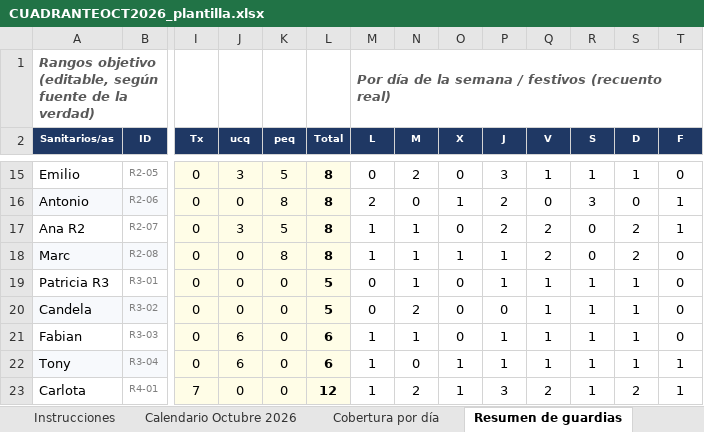
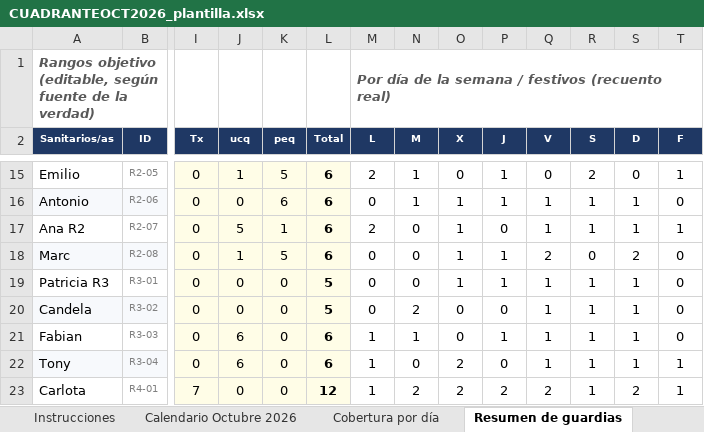
Before and after one commit to pablorodriguez-pixel/claude, an Excel workbook: guardias-anestesia/cuadrantes/CUADRANTEOCT2026_plantilla.xlsx, sheet Resumen de guardias, drawn as a sheet; only a part is shown, gaps mark what is left out; values as stored, in another font and other column widths than the file's, no borders; the diff covers the shown part only; the diff names each change by its address in the sheet, - before the commit and + after, or states it on an @@ line.

```diff
--- a/guardias-anestesia/cuadrantes/CUADRANTEOCT2026_plantilla.xlsx (sheet Resumen de guardias)
+++ b/guardias-anestesia/cuadrantes/CUADRANTEOCT2026_plantilla.xlsx (sheet Resumen de guardias)
-J15 (ucq): 3
+J15 (ucq): 1
-L15:L18 (Total): 8
+L15:L18 (Total): 6
-M15 (L): 0
+M15 (L): 2
-N15 (M): 2
+N15 (M): 1
-P15 (J): 3
+P15 (J): 1
-Q15 (V): 1
+Q15 (V): 0
-R15 (S): 1
+R15 (S): 2
-S15 (D): 1
+S15 (D): 0
-T15 (F): 0
+T15 (F): 1
-K16 (peq): 8
+K16 (peq): 6
-M16 (L): 2
+M16 (L): 0
-N16 (M): 0
+N16 (M): 1
-P16 (J): 2
+P16 (J): 1
-Q16 (V): 0
+Q16 (V): 1
-R16 (S): 3
+R16 (S): 1
-S16 (D): 0
+S16 (D): 1
-T16 (F): 1
+T16 (F): 0
-J17 (ucq): 3
+J17 (ucq): 5
-K17 (peq): 5
+K17 (peq): 1
-M17 (L): 1
+M17 (L): 2
-N17:N19 (M): 1
+N17:N19 (M): 0
-O17 (X): 0
+O17 (X): 1
-P17 (J): 2
+P17 (J): 0
-Q17 (V): 2
+Q17 (V): 1
-R17 (S): 0
+R17 (S): 1
-S17 (D): 2
+S17 (D): 1
-J18 (ucq): 0
+J18 (ucq): 1
-K18 (peq): 8
+K18 (peq): 5
-M18 (L): 1
+M18 (L): 0
-O19 (X): 0
+O19 (X): 1
-O22:O23 (X): 1
+O22:O23 (X): 2
-P22 (J): 1
+P22 (J): 0
-P23 (J): 3
+P23 (J): 2
```
Also changed, not shown: 92 edited cells elsewhere in this sheet, sheet Calendario Octubre 2026, sheet Comparativa acumulada, sheet Validación H-01 a H-18, 1 other file.
